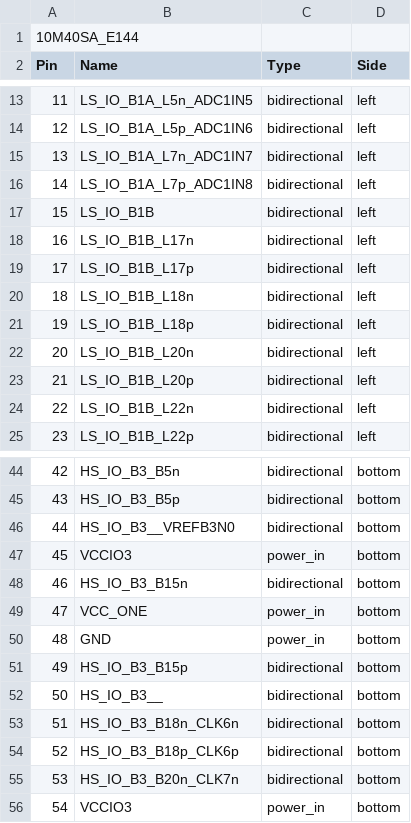
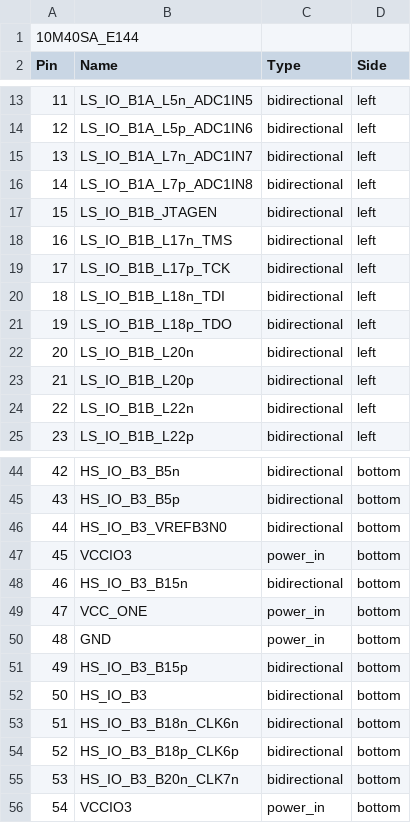
Before and after one commit to kai-sdr/KiCadLib, a CSV file: kipart/data/FPGA_Altera/10M40SAE144.csv, drawn as a sheet; only a part is shown, gaps mark what is left out.

Commit message:
Added JTAG pin names to 10M40SAE144

```diff
--- a/kipart/data/FPGA_Altera/10M40SAE144.csv
+++ b/kipart/data/FPGA_Altera/10M40SAE144.csv
@@ -16,7 +16,7 @@ Pin	,	Name	,	Type	,	Side
 14	,	LS_IO_B1A_L7p_ADC1IN8	,	bidirectional	,	left
-15	,	LS_IO_B1B	,	bidirectional	,	left
-16	,	LS_IO_B1B_L17n	,	bidirectional	,	left
-17	,	LS_IO_B1B_L17p	,	bidirectional	,	left
-18	,	LS_IO_B1B_L18n	,	bidirectional	,	left
-19	,	LS_IO_B1B_L18p	,	bidirectional	,	left
+15	,	LS_IO_B1B_JTAGEN	,	bidirectional	,	left
+16	,	LS_IO_B1B_L17n_TMS	,	bidirectional	,	left
+17	,	LS_IO_B1B_L17p_TCK	,	bidirectional	,	left
+18	,	LS_IO_B1B_L18n_TDI	,	bidirectional	,	left
+19	,	LS_IO_B1B_L18p_TDO	,	bidirectional	,	left
 20	,	LS_IO_B1B_L20n	,	bidirectional	,	left
@@ -45,3 +45,3 @@ Pin	,	Name	,	Type	,	Side
 43	,	HS_IO_B3_B5p	,	bidirectional	,	bottom
-44	,	HS_IO_B3__VREFB3N0	,	bidirectional	,	bottom
+44	,	HS_IO_B3_VREFB3N0	,	bidirectional	,	bottom
 45	,	VCCIO3	,	power_in	,	bottom
@@ -51,3 +51,3 @@ Pin	,	Name	,	Type	,	Side
 49	,	HS_IO_B3_B15p	,	bidirectional	,	bottom
-50	,	HS_IO_B3__	,	bidirectional	,	bottom
+50	,	HS_IO_B3	,	bidirectional	,	bottom
 51	,	HS_IO_B3_B18n_CLK6n	,	bidirectional	,	bottom
```
Also changed, not shown: 1 other file.
